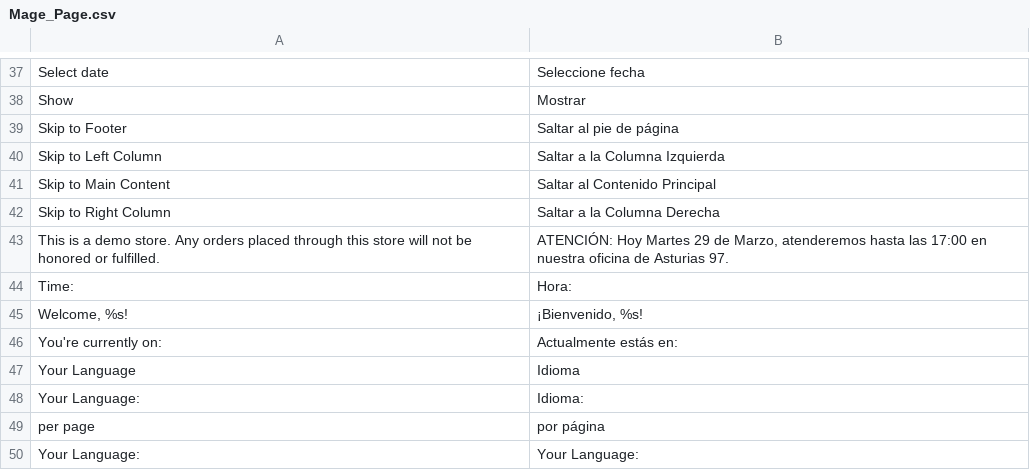
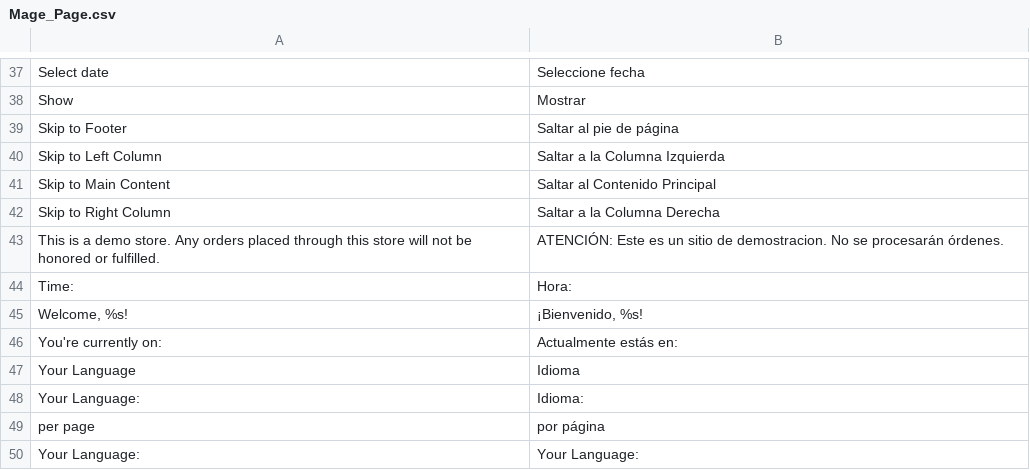
Before and after one commit to jmendozacu/wypo, a CSV file: app/locale/en_US/Mage_Page.csv, drawn as a sheet; only a part is shown, gaps mark what is left out.

```diff
--- a/app/locale/en_US/Mage_Page.csv
+++ b/app/locale/en_US/Mage_Page.csv
@@ -42,3 +42,3 @@
 "Skip to Right Column","Saltar a la Columna Derecha"
-"This is a demo store. Any orders placed through this store will not be honored or fulfilled.","ATENCIÓN: Hoy Martes 29 de Marzo, atenderemos hasta las 17:00 en nuestra oficina de Asturias 97."
+"This is a demo store. Any orders placed through this store will not be honored or fulfilled.","ATENCIÓN: Este es un sitio de demostracion. No se procesarán órdenes."
 "Time:","Hora:"
```
Also changed, not shown: 26 other files.
